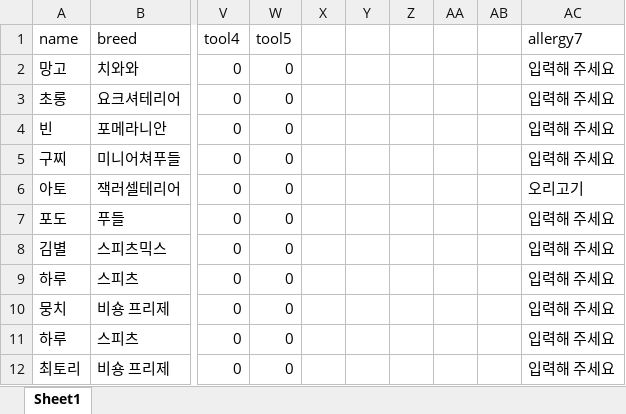
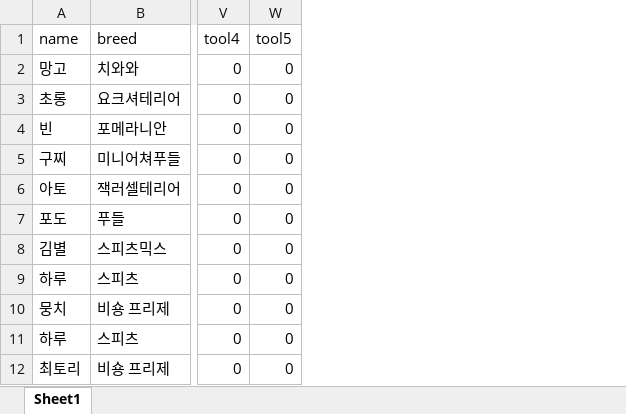
Before and after one commit to donghyuk454/homemade_recommend, an Excel workbook: doginfo.xlsx, sheet Sheet1, drawn as a sheet; only a part is shown, gaps mark what is left out; values as stored, in another font and other column widths than the file's, no borders; the diff names each change by its address in the sheet, - before the commit and + after, or states it on an @@ line.

```diff
--- a/doginfo.xlsx (sheet Sheet1)
+++ b/doginfo.xlsx (sheet Sheet1)
-column X, empty
-column Y, empty
-column Z, empty
-column AA, empty
-column AB, empty
-column AC (allergy7), rows 2-12: 입력해 주세요 | 입력해 주세요 | 입력해 주세요 | 입력해 주세요 | 오리고기 | 입력해 주세요 | 입력해 주세요 | 입력해 주세요 | 입력해 주세요 | 입력해 주세요 | 입력해 주세요
```
Also changed, not shown: 1 other file.
